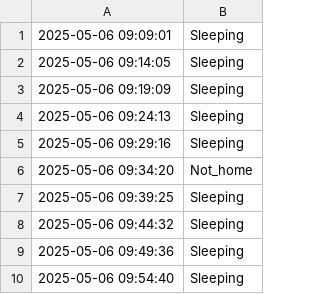
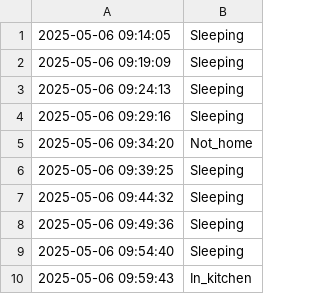
Before and after one commit to jalal6d6f/jalal.github.io, a CSV file: activity_log.csv, drawn as a sheet.

```diff
--- a/activity_log.csv
+++ b/activity_log.csv
@@ -1,2 +1 @@
-2025-05-06 09:09:01,Sleeping
 2025-05-06 09:14:05,Sleeping
@@ -10 +9,2 @@
 2025-05-06 09:54:40,Sleeping
+2025-05-06 09:59:43,In_kitchen
```
Also changed, not shown: 1 other file.
